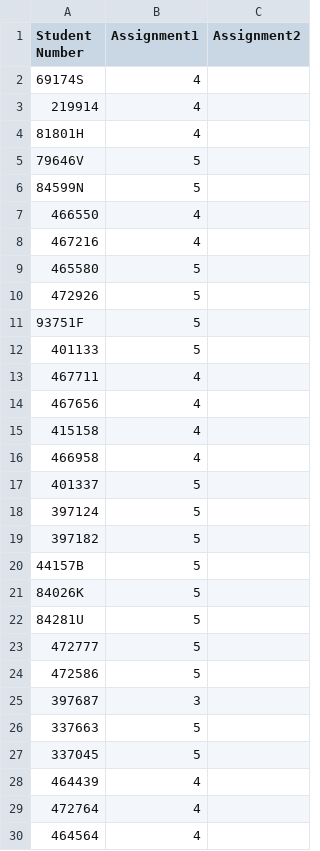
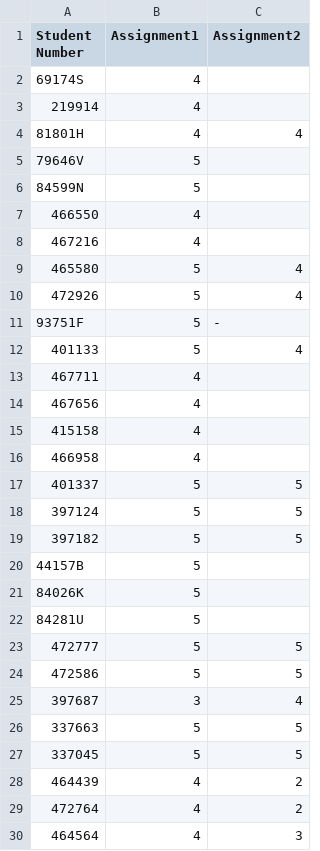
Before and after one commit to dyrobin/Assignments, a CSV file: Grade_2014.csv, drawn as a sheet; only a part is shown; the diff covers the shown part only.

Commit message:
Adding second assignment grades.

```diff
--- a/Grade_2014.csv
+++ b/Grade_2014.csv
@@ -3,3 +3,3 @@ Student Number, Assignment1, Assignment2
 219914,4,
-81801H,4,
+81801H,4,4
 79646V,5,
@@ -8,6 +8,6 @@ Student Number, Assignment1, Assignment2
 467216,4,
-465580,5,
-472926,5,
-93751F,5,
-401133,5,
+465580,5,4
+472926,5,4
+93751F,5,-
+401133,5,4
 467711,4,
@@ -16,5 +16,5 @@ Student Number, Assignment1, Assignment2
 466958,4,
-401337,5,
-397124,5,
-397182,5,
+401337,5,5
+397124,5,5
+397182,5,5
 44157B,5,
@@ -22,9 +22,9 @@ Student Number, Assignment1, Assignment2
 84281U,5,
-472777,5,
-472586,5,
-397687,3,
-337663,5,
-337045,5,
-464439,4,
-472764,4,
-464564,4,
+472777,5,5
+472586,5,5
+397687,3,4
+337663,5,5
+337045,5,5
+464439,4,2
+472764,4,2
+464564,4,3
```
Also changed, not shown: 7 edited cells elsewhere in this file.
